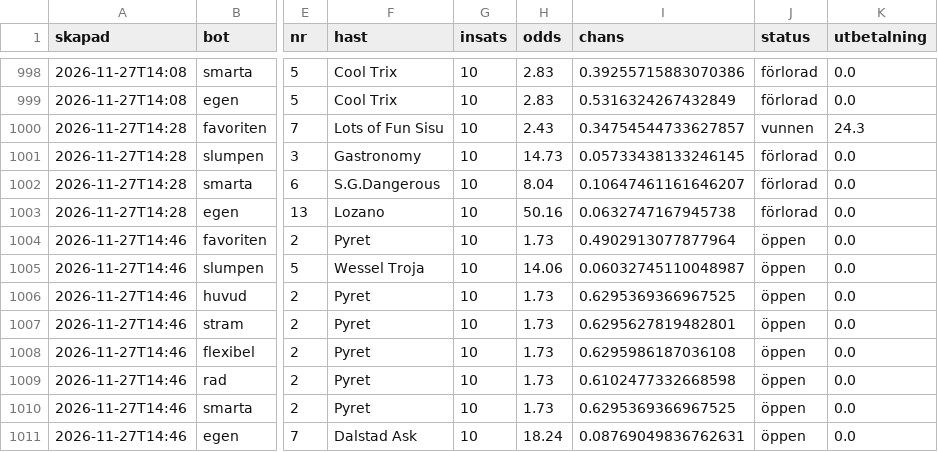
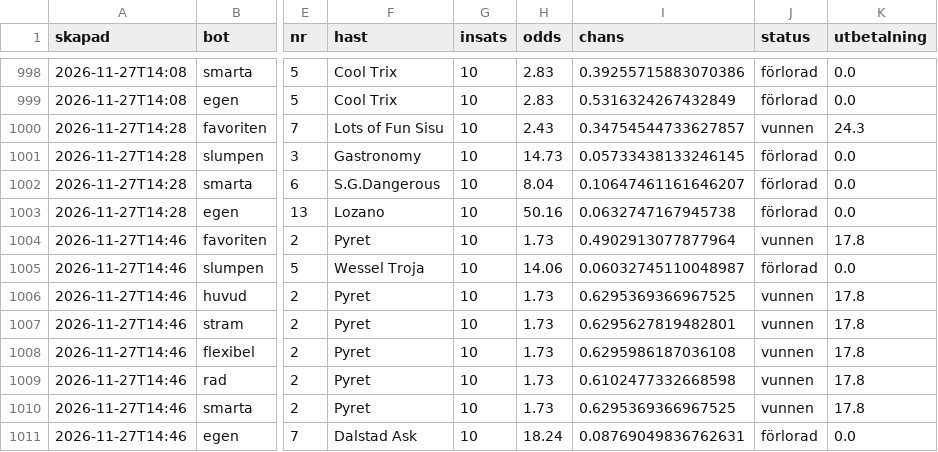
Before and after one commit to fredriklofsten/atg-bot, a CSV file: data/arena.csv, drawn as a sheet; only a part is shown, gaps mark what is left out; the diff names each change by its address in the sheet, - before the commit and + after, or states it on an @@ line.

```diff
--- a/data/arena.csv
+++ b/data/arena.csv
-J1004 (status): öppen
+J1004 (status): vunnen
-K1004 (utbetalning): 0.0
+K1004 (utbetalning): 17.8
-J1005 (status): öppen
+J1005 (status): förlorad
-J1006:J1010 (status): öppen
+J1006:J1010 (status): vunnen
-K1006:K1010 (utbetalning): 0.0
+K1006:K1010 (utbetalning): 17.8
-J1011 (status): öppen
+J1011 (status): förlorad
```
Also changed, not shown: data/papperspel.csv, data/spelanalys.csv, 11 other files.
